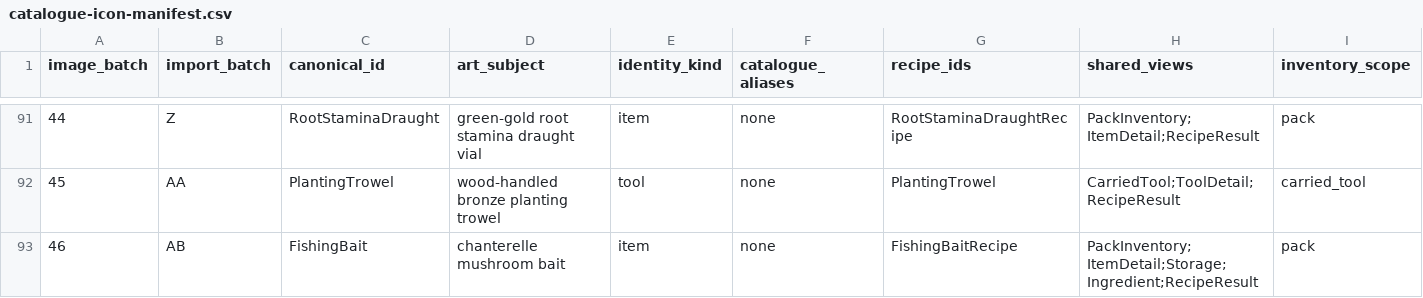
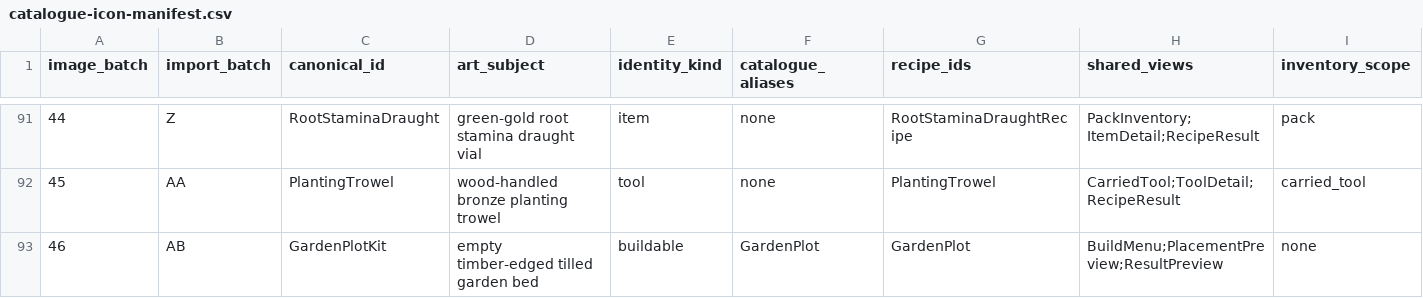
Before and after one commit to VilleKokkarinen/Kalmala, a CSV file: Scripts/Data/catalogue-icon-manifest.csv, drawn as a sheet; only a part is shown, gaps mark what is left out; removed rows and columns are numbered as before the commit, all else as after; rows hold the shown columns only; the diff names each change by its address in the sheet, - before the commit and + after, or states it on an @@ line.

Commit message:
Defer fishing and remove bait content

```diff
--- a/Scripts/Data/catalogue-icon-manifest.csv
+++ b/Scripts/Data/catalogue-icon-manifest.csv
-row 93: 46 | AB | FishingBait | chanterelle mushroom bait | item | none | FishingBaitRecipe | PackInventory;ItemDetail;Storage;Ingredient;RecipeResult | pack
+row 93: 46 | AB | GardenPlotKit | empty timber-edged tilled garden bed | buildable | GardenPlot | GardenPlot | BuildMenu;PlacementPreview;ResultPreview | none
```
Also changed, not shown: 23 other files.
